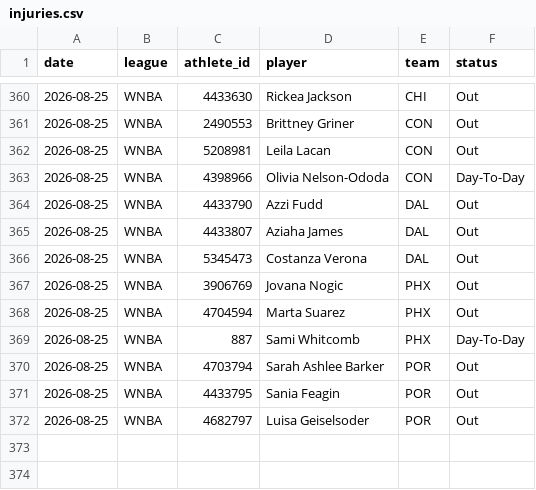
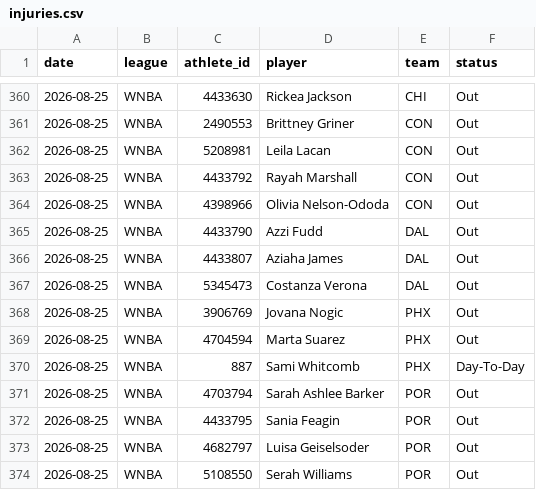
Before and after one commit to azcal/mbm-props, a CSV file: logs/injuries.csv, drawn as a sheet; only a part is shown, gaps mark what is left out.

```diff
--- a/logs/injuries.csv
+++ b/logs/injuries.csv
@@ -362,3 +362,4 @@ date,league,athlete_id,player,team,status
 2026-08-25,WNBA,5208981,Leila Lacan,CON,Out
-2026-08-25,WNBA,4398966,Olivia Nelson-Ododa,CON,Day-To-Day
+2026-08-25,WNBA,4433792,Rayah Marshall,CON,Out
+2026-08-25,WNBA,4398966,Olivia Nelson-Ododa,CON,Out
 2026-08-25,WNBA,4433790,Azzi Fudd,DAL,Out
@@ -372 +373,2 @@ date,league,athlete_id,player,team,status
 2026-08-25,WNBA,4682797,Luisa Geiselsoder,POR,Out
+2026-08-25,WNBA,5108550,Serah Williams,POR,Out
```
Also changed, not shown: logs/predictions.csv, 1 other file.
